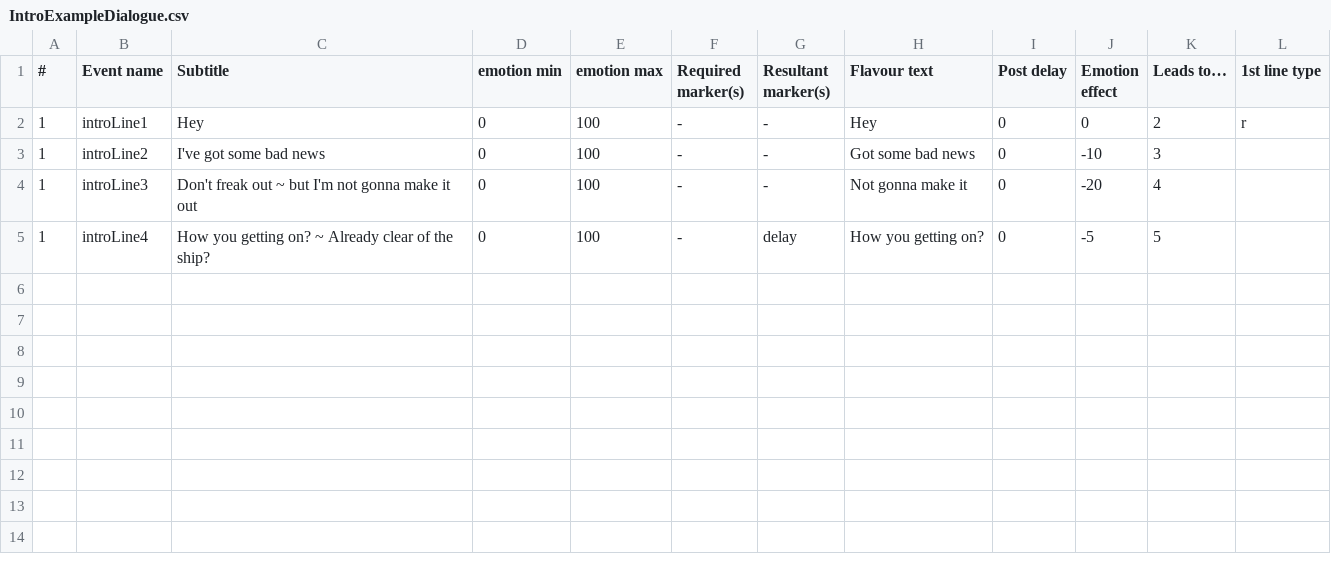
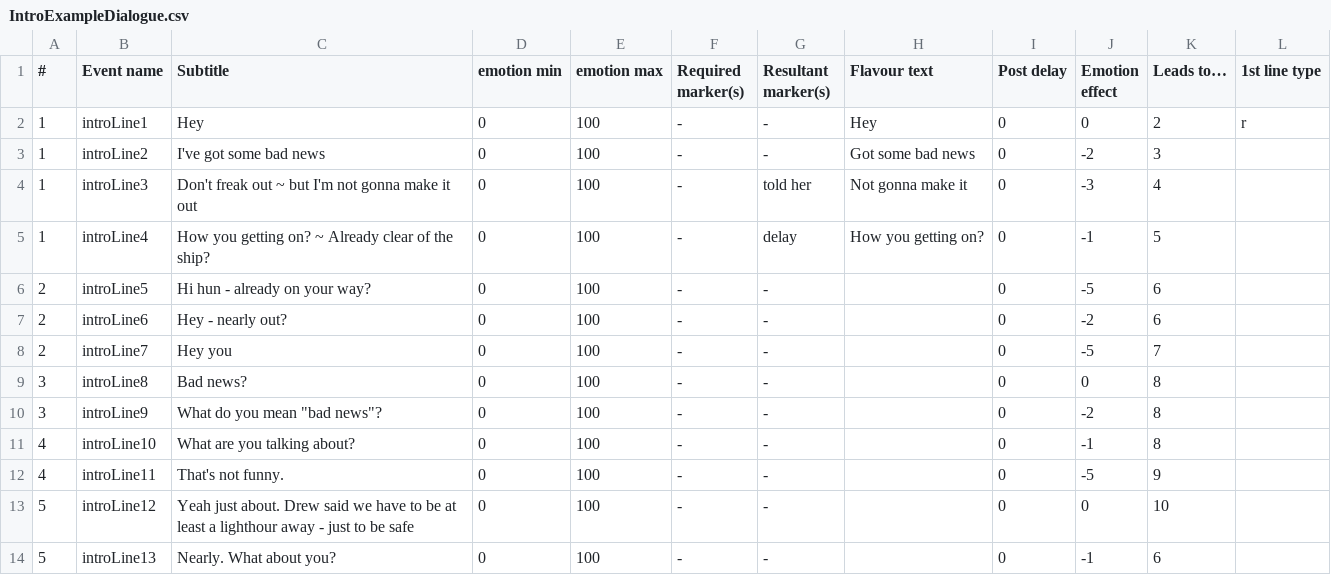
Before and after one commit to O-A-K/One_Last_Wish, a CSV file: One Last Wish/Assets/JB_Folders/Dialogue/_Example/IntroExampleDialogue.csv, drawn as a sheet.

Commit message:
lines and responses now working, skybox, markers not yet implemented

```diff
--- a/One Last Wish/Assets/JB_Folders/Dialogue/_Example/IntroExampleDialogue.csv
+++ b/One Last Wish/Assets/JB_Folders/Dialogue/_Example/IntroExampleDialogue.csv
@@ -2,4 +2,13 @@
 1,introLine1,Hey,0,100,-,-,Hey,0,0,2,r
-1,introLine2,I've got some bad news,0,100,-,-,Got some bad news,0,-10,3,
-1,introLine3,Don't freak out ~ but I'm not gonna make it out,0,100,-,-,Not gonna make it,0,-20,4,
-1,introLine4,How you getting on? ~ Already clear of the ship?,0,100,-,delay,How you getting on?,0,-5,5,
+1,introLine2,I've got some bad news,0,100,-,-,Got some bad news,0,-2,3,
+1,introLine3,Don't freak out ~ but I'm not gonna make it out,0,100,-,told her,Not gonna make it,0,-3,4,
+1,introLine4,How you getting on? ~ Already clear of the ship?,0,100,-,delay,How you getting on?,0,-1,5,
+2,introLine5,Hi hun - already on your way?,0,100,-,-,,0,-5,6,
+2,introLine6,Hey - nearly out?,0,100,-,-,,0,-2,6,
+2,introLine7,Hey you,0,100,-,-,,0,-5,7,
+3,introLine8,Bad news?,0,100,-,-,,0,0,8,
+3,introLine9,"What do you mean ""bad news""?",0,100,-,-,,0,-2,8,
+4,introLine10,What are you talking about?,0,100,-,-,,0,-1,8,
+4,introLine11,That's not funny.,0,100,-,-,,0,-5,9,
+5,introLine12,Yeah just about. Drew said we have to be at least a lighthour away - just to be safe,0,100,-,-,,0,0,10,
+5,introLine13,Nearly. What about you?,0,100,-,-,,0,-1,6,
```
Also changed, not shown: 47 other files.
